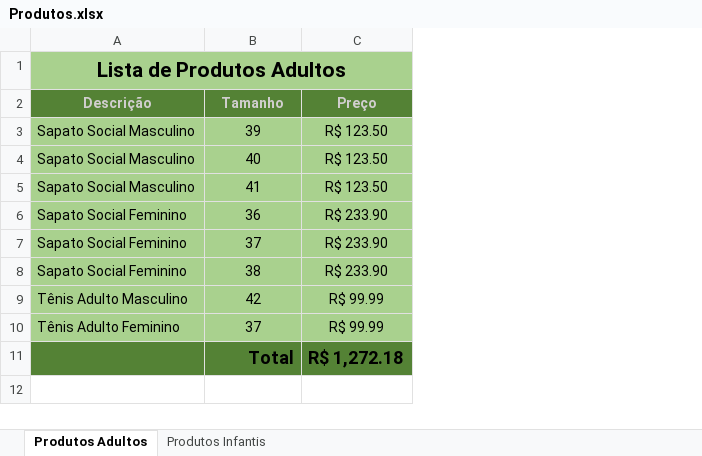
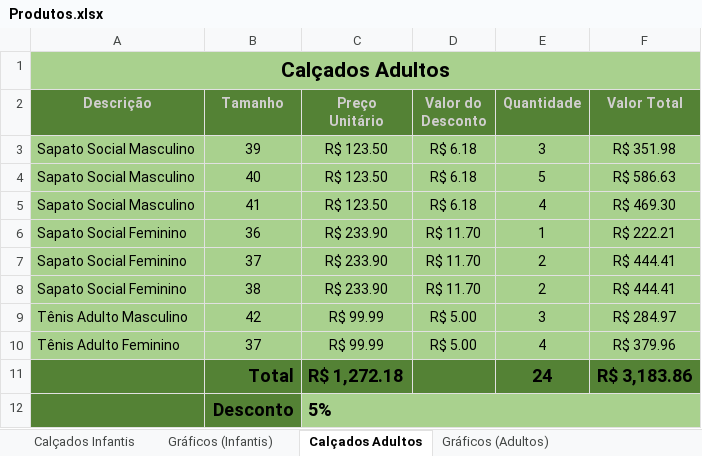
Before and after one commit to jba93/excel_basico, an Excel workbook: Produtos.xlsx, sheet Calçados Adultos, drawn as a sheet; values as stored, in another font and other column widths than the file's, no borders; the diff names each change by its address in the sheet, - before the commit and + after, or states it on an @@ line.

Commit message:
Finalização das planilhas

```diff
--- a/Produtos.xlsx (sheet Calçados Adultos)
+++ b/Produtos.xlsx (sheet Calçados Adultos)
-sheet tab: Produtos Adultos
+sheet tab: Calçados Adultos
-sheet tab: Produtos Infantis
+sheet tab: Calçados Infantis
+sheet tab: Gráficos (Infantis)
+sheet tab: Gráficos (Adultos)
@@ sheet tab order changed: Calçados Infantis | Gráficos (Infantis) | Calçados Adultos | Gráficos (Adultos) @@
+column D (Valor do Desconto), rows 3-10: R$ 6.18 | R$ 6.18 | R$ 6.18 | R$ 11.70 | R$ 11.70 | R$ 11.70 | R$ 5.00 | R$ 5.00
+column E (Quantidade), rows 3-11: 3 | 5 | 4 | 1 | 2 | 2 | 3 | 4 | 24
+column F (Valor Total), rows 3-11: R$ 351.98 | R$ 586.63 | R$ 469.30 | R$ 222.21 | R$ 444.41 | R$ 444.41 | R$ 284.97 | R$ 379.96 | R$ 3,183.86
-A1 (Descrição): Lista de Produtos Adultos
+A1 (Descrição): Calçados Adultos
-C2: Preço
+C2: Preço Unitário
+row 12:  | Desconto | 5%
```
Also changed, not shown: sheet Calçados Infantis, charts or pictures.
